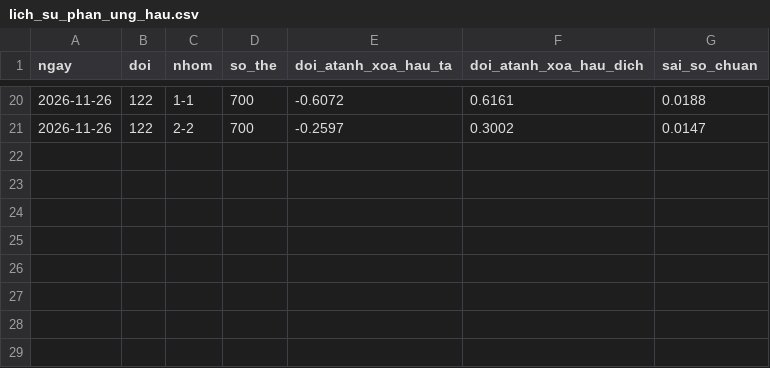
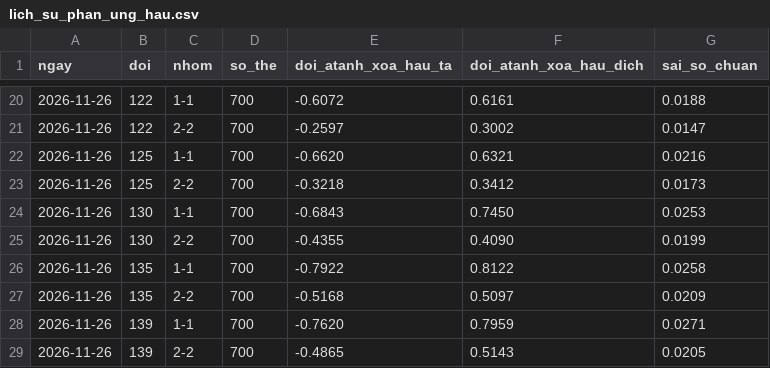
Before and after one commit to phuc11731510/chess_variant_engine, a CSV file: custom_engine/python/lich_su_phan_ung_hau.csv, drawn as a sheet; only a part is shown, gaps mark what is left out; the diff names each change by its address in the sheet, - before the commit and + after, or states it on an @@ line.

Commit message:
lich_su_phan_ung_hau.csv: them gen125/130/135/139 (cung du lieu 4000 van n107-111, seed 5; gen122 tai lap dung): 2-2 xoa Hau ta -0,26 (gen122) -> -0,32 -> -0,44 -> -0,52 -> -0,49; 1-1 -0,61 -> -0,66 -> -0,68 -> -0,79 -> -0,76: het dung yen tu sau gen122 (trung voi doi lr/q_ratio o gen125, chua tach duoc)

```diff
--- a/custom_engine/python/lich_su_phan_ung_hau.csv
+++ b/custom_engine/python/lich_su_phan_ung_hau.csv
+row 22: 2026-11-26 | 125 | 1-1 | 700 | -0.6620 | 0.6321 | 0.0216
+row 23: 2026-11-26 | 125 | 2-2 | 700 | -0.3218 | 0.3412 | 0.0173
+row 24: 2026-11-26 | 130 | 1-1 | 700 | -0.6843 | 0.7450 | 0.0253
+row 25: 2026-11-26 | 130 | 2-2 | 700 | -0.4355 | 0.4090 | 0.0199
+row 26: 2026-11-26 | 135 | 1-1 | 700 | -0.7922 | 0.8122 | 0.0258
+row 27: 2026-11-26 | 135 | 2-2 | 700 | -0.5168 | 0.5097 | 0.0209
+row 28: 2026-11-26 | 139 | 1-1 | 700 | -0.7620 | 0.7959 | 0.0271
+row 29: 2026-11-26 | 139 | 2-2 | 700 | -0.4865 | 0.5143 | 0.0205
```
